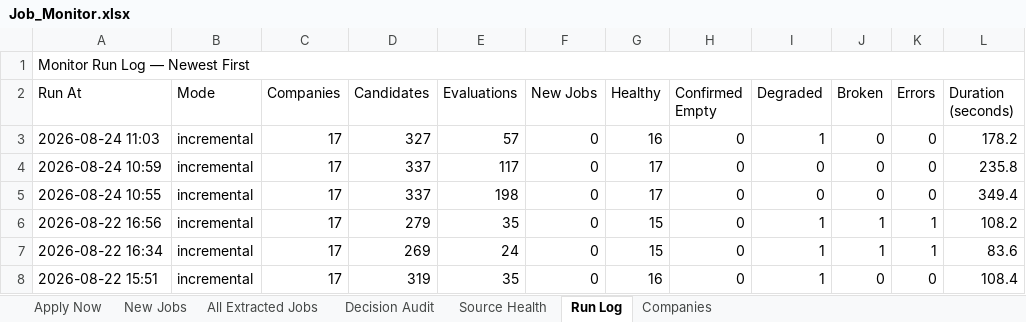
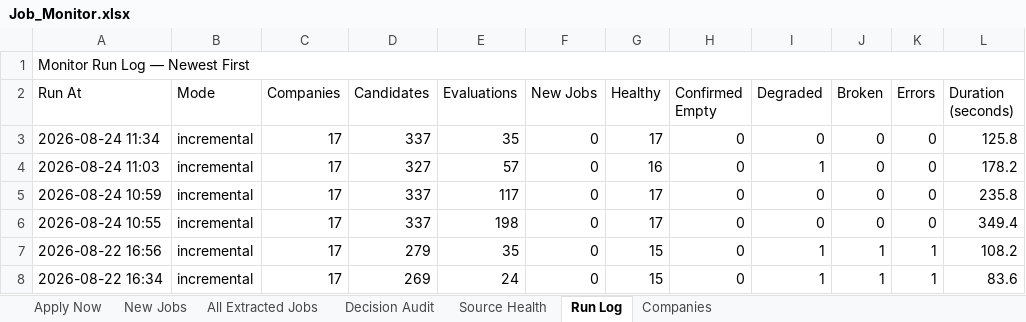
Before and after one commit to taran-dev4u/career-job-monitor, an Excel workbook: outputs/job-monitor/Job_Monitor.xlsx, sheet Run Log, drawn as a sheet; only a part is shown; the shorter side is filled out with more unchanged rows; values as stored, in another font and other column widths than the file's, no cell formats; table styles not drawn; the diff names each change by its address in the sheet, - before the commit and + after, or states it on an @@ line.

```diff
--- a/outputs/job-monitor/Job_Monitor.xlsx (sheet Run Log)
+++ b/outputs/job-monitor/Job_Monitor.xlsx (sheet Run Log)
+row 3: 2026-08-24 11:34 | incremental | 17 | 337 | 35 | 0 | 17 | 0 | 0 | 0 | 0 | 125.8
```
Also changed, not shown: sheet Decision Audit, sheet All Extracted Jobs, sheet Apply Now, sheet Source Health, sheet New Jobs, cell formats, 17 other files.
